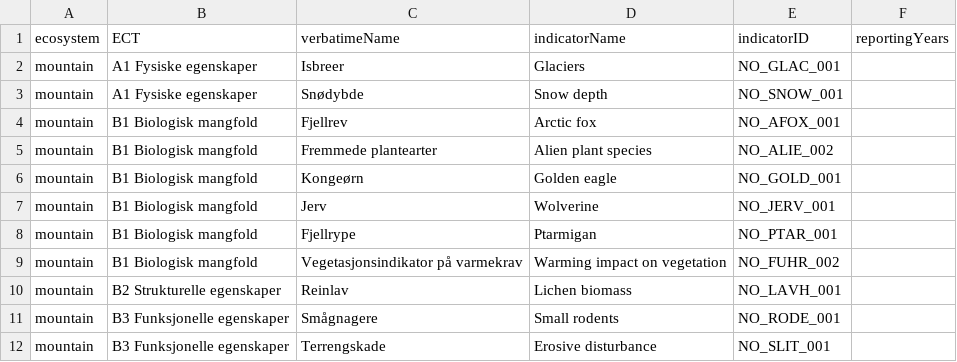
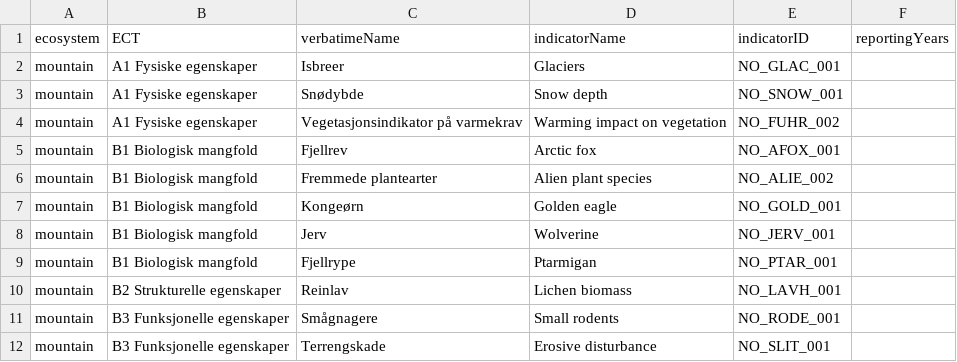
Before and after one commit to NINAnor/ecRxiv, a CSV file: indicators/NO_IDEX_001/data/indicators_mountain.csv, drawn as a sheet; removed rows and columns are numbered as before the commit, all else as after; the diff names each change by its address in the sheet, - before the commit and + after, or states it on an @@ line.

```diff
--- a/indicators/NO_IDEX_001/data/indicators_mountain.csv
+++ b/indicators/NO_IDEX_001/data/indicators_mountain.csv
+row 4: mountain | A1 Fysiske egenskaper | Vegetasjonsindikator på varmekrav | Warming impact on vegetation | NO_FUHR_002
-row 9: mountain | B1 Biologisk mangfold | Vegetasjonsindikator på varmekrav | Warming impact on vegetation | NO_FUHR_002
```
Also changed, not shown: 11 other files.
